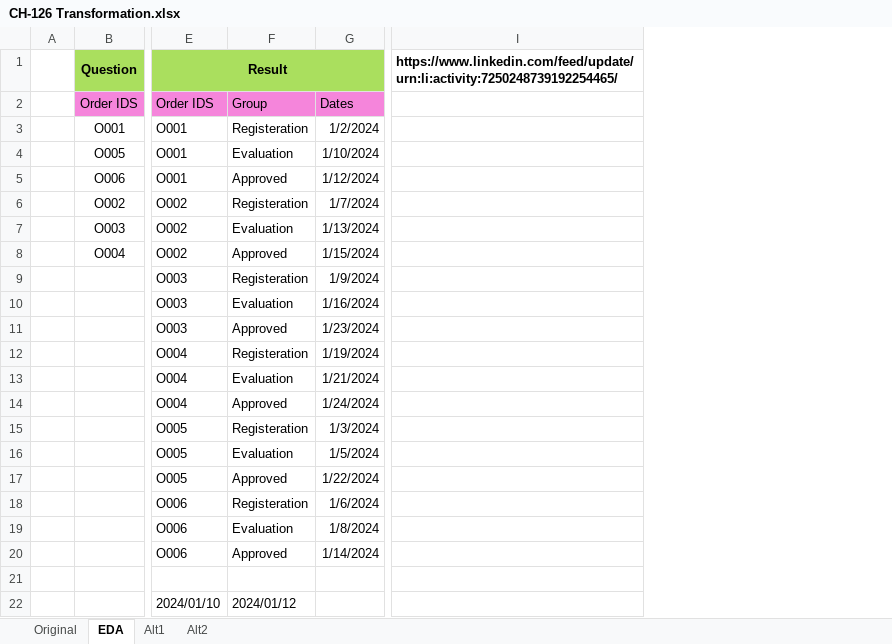
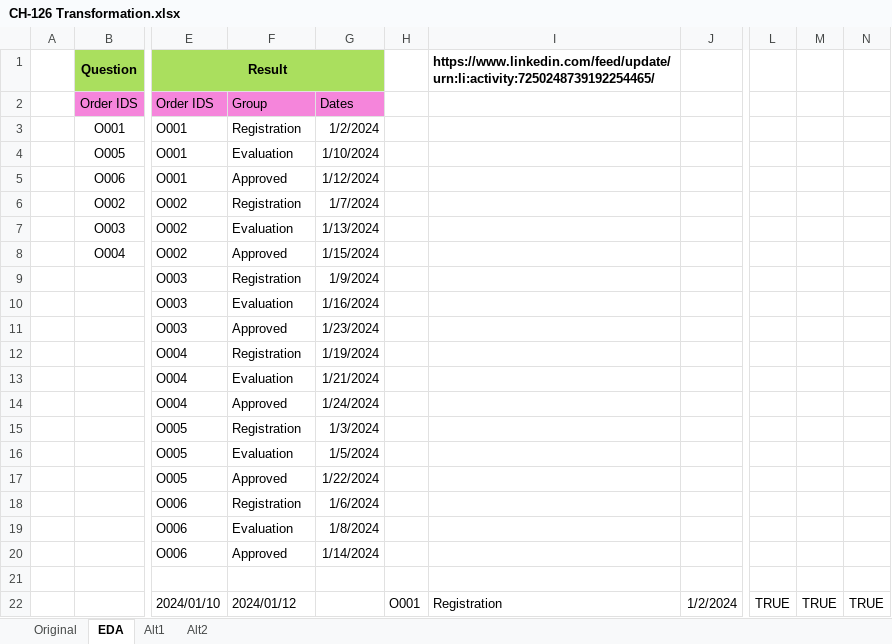
Before and after one commit to ziggle/PowerQueryBitsAndPieces, an Excel workbook: CH-126 Transformation.xlsx, sheet EDA, drawn as a sheet; only a part is shown, gaps mark what is left out; values as stored, in another font and other column widths than the file's, no borders; removed rows and columns are numbered as before the commit, all else as after; the diff covers the shown part only; the diff names each change by its address in the sheet, - before the commit and + after, or states it on an @@ line.

Commit message:
Working on standard method for converting a table to long form

```diff
--- a/CH-126 Transformation.xlsx (sheet EDA)
+++ b/CH-126 Transformation.xlsx (sheet EDA)
+column H, row 22: O001
+column I, rows 1-22: https://www.linkedin.com/feed/update/urn:li:activity:7250248739192254465/ |  |  |  |  |  |  |  |  |  |  |  |  |  |  |  |  |  |  |  |  | Registration
+column J, row 22: 1/2/2024
-column I, row 1: https://www.linkedin.com/feed/update/urn:li:activity:7250248739192254465/
+column L, row 22: TRUE
+column M, row 22: TRUE
+column N, row 22: TRUE
-F3: Registeration
+F3: Registration
-F6: Registeration
+F6: Registration
-F9: Registeration
+F9: Registration
-F12: Registeration
+F12: Registration
-F15: Registeration
+F15: Registration
-F18: Registeration
+F18: Registration
```
Also changed, not shown: 12 added rows elsewhere in this sheet.
